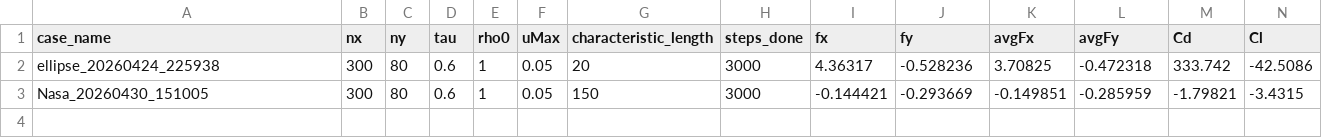
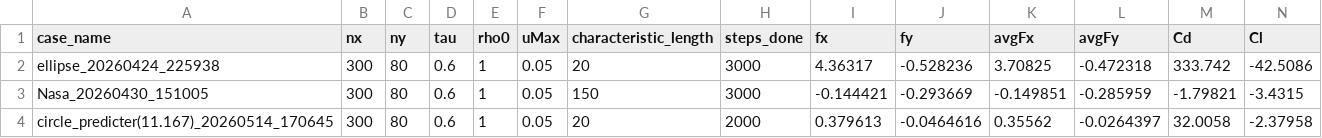
Before and after one commit to mrBrokkoli69/CFD_ML_PROJECT, a CSV file: data/results/simulation_results.csv, drawn as a sheet; the diff names each change by its address in the sheet, - before the commit and + after, or states it on an @@ line.

```diff
--- a/data/results/simulation_results.csv
+++ b/data/results/simulation_results.csv
+row 4: circle_predicter(11.167)_20260514_170645 | 300 | 80 | 0.6 | 1 | 0.05 | 20 | 2000 | 0.379613 | -0.0464616 | 0.35562 | -0.0264397 | 32.0058 | -2.37958
```
Also changed, not shown: 19 other files.
